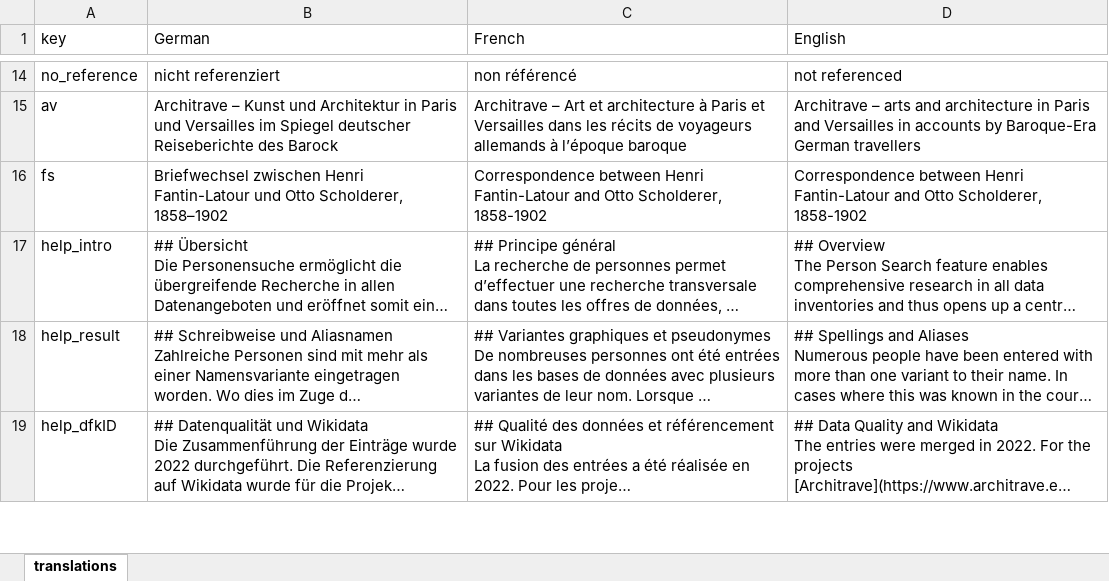
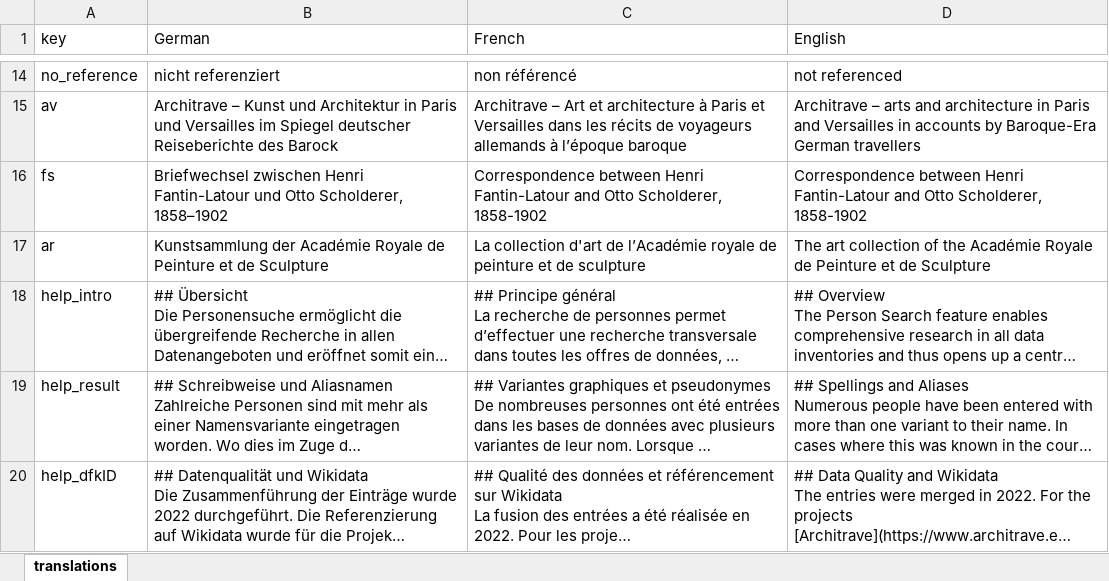
Before and after one commit to dfk-paris/wikidata-entities, an Excel workbook: data/translations.wikidata.xlsx, sheet translations, drawn as a sheet; only a part is shown, gaps mark what is left out; long unchanged cells end in …; values as stored, in another font and other column widths than the file's, no borders; the diff names each change by its address in the sheet, - before the commit and + after, or states it on an @@ line.

Commit message:
add label project académie

```diff
--- a/data/translations.wikidata.xlsx (sheet translations)
+++ b/data/translations.wikidata.xlsx (sheet translations)
+row 17: ar | Kunstsammlung der Académie Royale de Peinture et de Sculpture | La collection d'art de l’Académie royale de peinture et de sculpture | The art collection of the Académie Royale de Peinture et de Sculpture
```
